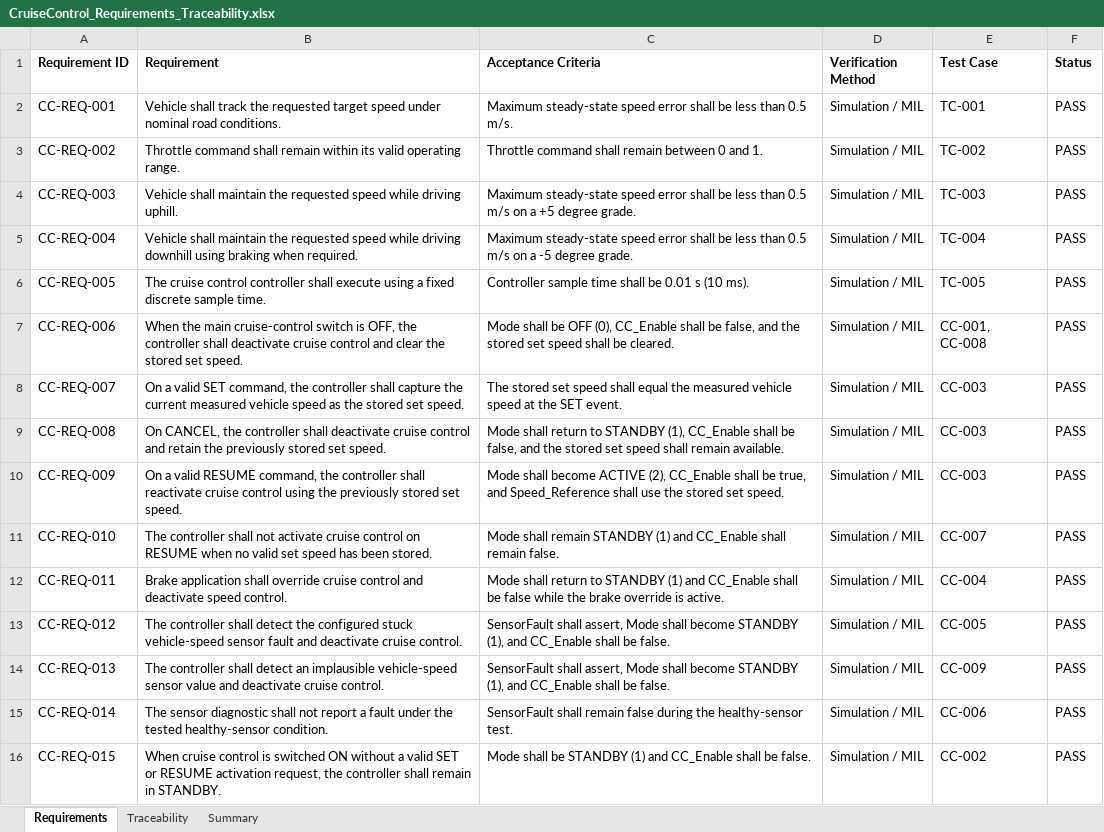
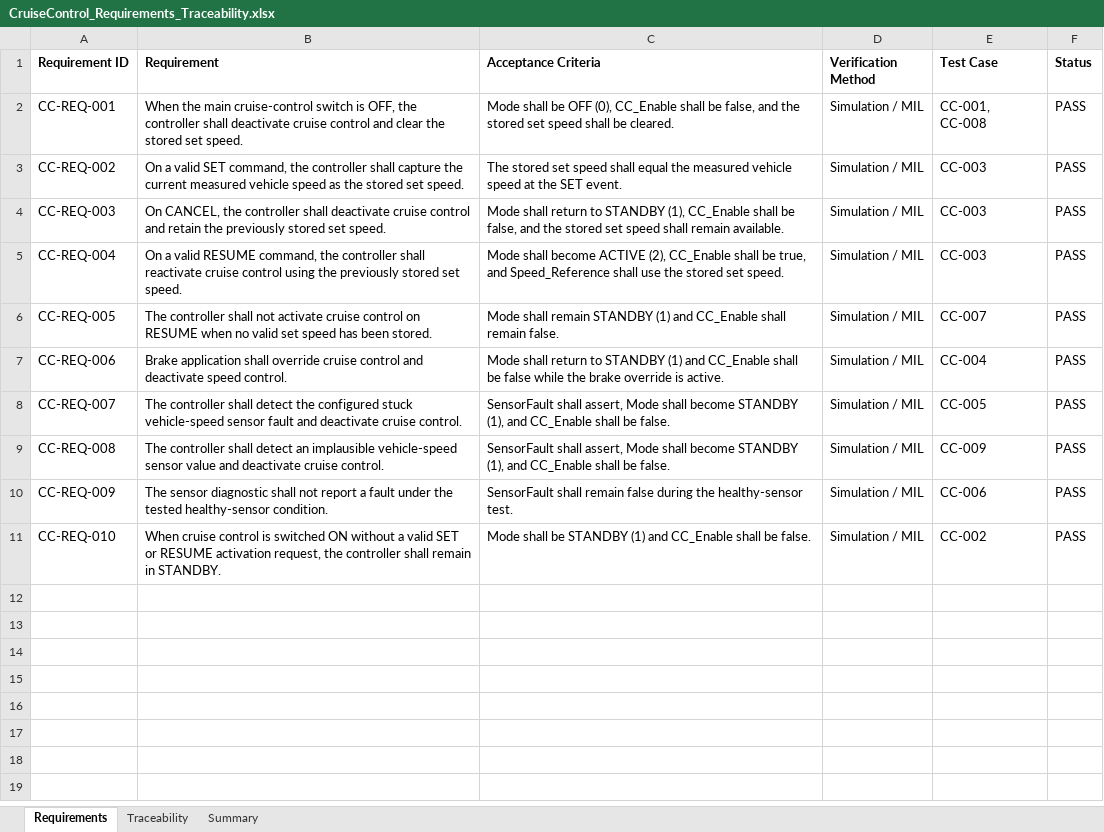
Before and after one commit to harshavardhanavm/automotive-mbd, an Excel workbook: ModelBasedDevelopment/Cruise_Control/Requirements/CruiseControl_Requirements_Traceability.xlsx, sheet Requirements, drawn as a sheet; values as stored, in another font and other column widths than the file's, no borders; the diff names each change by its address in the sheet, - before the commit and + after, or states it on an @@ line.

Commit message:
complete MIL testing and update project documentation
- Update Cruise Control Simulink model
- Add and update functional test cases
- Include MIL test results and verification plots
- Update requirements traceability workbook
- Revise MBD technical documentation
- Update project README and supporting evidence

```diff
--- a/ModelBasedDevelopment/Cruise_Control/Requirements/CruiseControl_Requirements_Traceability.xlsx (sheet Requirements)
+++ b/ModelBasedDevelopment/Cruise_Control/Requirements/CruiseControl_Requirements_Traceability.xlsx (sheet Requirements)
-B2 (Requirement): Vehicle shall track the requested target speed under nominal road conditions.
+B2 (Requirement): When the main cruise-control switch is OFF, the controller shall deactivate cruise control and clear the stored set speed.
-C2 (Acceptance Criteria): Maximum steady-state speed error shall be less than 0.5 m/s.
+C2 (Acceptance Criteria): Mode shall be OFF (0), CC_Enable shall be false, and the stored set speed shall be cleared.
-E2 (Test Case): TC-001
+E2 (Test Case): CC-001, CC-008
-B3 (Requirement): Throttle command shall remain within its valid operating range.
+B3 (Requirement): On a valid SET command, the controller shall capture the current measured vehicle speed as the stored set speed.
-C3 (Acceptance Criteria): Throttle command shall remain between 0 and 1.
+C3 (Acceptance Criteria): The stored set speed shall equal the measured vehicle speed at the SET event.
-E3 (Test Case): TC-002
+E3 (Test Case): CC-003
-B4 (Requirement): Vehicle shall maintain the requested speed while driving uphill.
+B4 (Requirement): On CANCEL, the controller shall deactivate cruise control and retain the previously stored set speed.
-C4 (Acceptance Criteria): Maximum steady-state speed error shall be less than 0.5 m/s on a +5 degree grade.
+C4 (Acceptance Criteria): Mode shall return to STANDBY (1), CC_Enable shall be false, and the stored set speed shall remain available.
-E4 (Test Case): TC-003
+E4 (Test Case): CC-003
-B5 (Requirement): Vehicle shall maintain the requested speed while driving downhill using braking when required.
+B5 (Requirement): On a valid RESUME command, the controller shall reactivate cruise control using the previously stored set speed.
-C5 (Acceptance Criteria): Maximum steady-state speed error shall be less than 0.5 m/s on a -5 degree grade.
+C5 (Acceptance Criteria): Mode shall become ACTIVE (2), CC_Enable shall be true, and Speed_Reference shall use the stored set speed.
-E5 (Test Case): TC-004
+E5 (Test Case): CC-003
-B6 (Requirement): The cruise control controller shall execute using a fixed discrete sample time.
+B6 (Requirement): The controller shall not activate cruise control on RESUME when no valid set speed has been stored.
-C6 (Acceptance Criteria): Controller sample time shall be 0.01 s (10 ms).
+C6 (Acceptance Criteria): Mode shall remain STANDBY (1) and CC_Enable shall remain false.
-E6 (Test Case): TC-005
+E6 (Test Case): CC-007
-B7 (Requirement): When the main cruise-control switch is OFF, the controller shall deactivate cruise control and clear the stored set speed.
+B7 (Requirement): Brake application shall override cruise control and deactivate speed control.
-C7 (Acceptance Criteria): Mode shall be OFF (0), CC_Enable shall be false, and the stored set speed shall be cleared.
+C7 (Acceptance Criteria): Mode shall return to STANDBY (1) and CC_Enable shall be false while the brake override is active.
-E7 (Test Case): CC-001, CC-008
+E7 (Test Case): CC-004
-B8 (Requirement): On a valid SET command, the controller shall capture the current measured vehicle speed as the stored set speed.
+B8 (Requirement): The controller shall detect the configured stuck vehicle-speed sensor fault and deactivate cruise control.
-C8 (Acceptance Criteria): The stored set speed shall equal the measured vehicle speed at the SET event.
+C8 (Acceptance Criteria): SensorFault shall assert, Mode shall become STANDBY (1), and CC_Enable shall be false.
-E8 (Test Case): CC-003
+E8 (Test Case): CC-005
-B9 (Requirement): On CANCEL, the controller shall deactivate cruise control and retain the previously stored set speed.
+B9 (Requirement): The controller shall detect an implausible vehicle-speed sensor value and deactivate cruise control.
-C9 (Acceptance Criteria): Mode shall return to STANDBY (1), CC_Enable shall be false, and the stored set speed shall remain available.
+C9 (Acceptance Criteria): SensorFault shall assert, Mode shall become STANDBY (1), and CC_Enable shall be false.
-E9 (Test Case): CC-003
+E9 (Test Case): CC-009
-B10 (Requirement): On a valid RESUME command, the controller shall reactivate cruise control using the previously stored set speed.
+B10 (Requirement): The sensor diagnostic shall not report a fault under the tested healthy-sensor condition.
-C10 (Acceptance Criteria): Mode shall become ACTIVE (2), CC_Enable shall be true, and Speed_Reference shall use the stored set speed.
+C10 (Acceptance Criteria): SensorFault shall remain false during the healthy-sensor test.
-E10 (Test Case): CC-003
+E10 (Test Case): CC-006
-B11 (Requirement): The controller shall not activate cruise control on RESUME when no valid set speed has been stored.
+B11 (Requirement): When cruise control is switched ON without a valid SET or RESUME activation request, the controller shall remain in STANDBY.
-C11 (Acceptance Criteria): Mode shall remain STANDBY (1) and CC_Enable shall remain false.
+C11 (Acceptance Criteria): Mode shall be STANDBY (1) and CC_Enable shall be false.
-E11 (Test Case): CC-007
+E11 (Test Case): CC-002
-row 12: CC-REQ-011 | Brake application shall override cruise control and deactivate speed control. | Mode shall return to STANDBY (1) and CC_Enable shall be false while the brake override is active. | Simulation / MIL | CC-004 | PASS
-row 13: CC-REQ-012 | The controller shall detect the configured stuck vehicle-speed sensor fault and deactivate cruise control. | SensorFault shall assert, Mode shall become STANDBY (1), and CC_Enable shall be false. | Simulation / MIL | CC-005 | PASS
-row 14: CC-REQ-013 | The controller shall detect an implausible vehicle-speed sensor value and deactivate cruise control. | SensorFault shall assert, Mode shall become STANDBY (1), and CC_Enable shall be false. | Simulation / MIL | CC-009 | PASS
-row 15: CC-REQ-014 | The sensor diagnostic shall not report a fault under the tested healthy-sensor condition. | SensorFault shall remain false during the healthy-sensor test. | Simulation / MIL | CC-006 | PASS
-row 16: CC-REQ-015 | When cruise control is switched ON without a valid SET or RESUME activation request, the controller shall remain in STANDBY. | Mode shall be STANDBY (1) and CC_Enable shall be false. | Simulation / MIL | CC-002 | PASS
```
Also changed, not shown: 8 other files.
